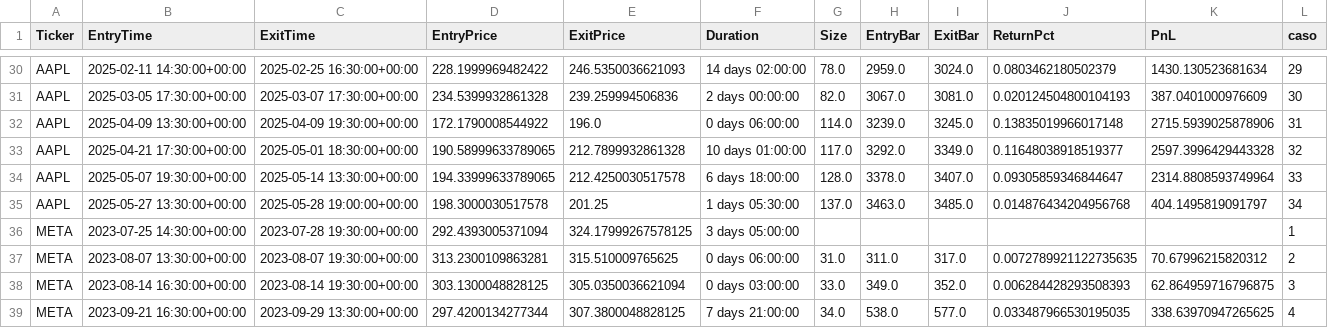
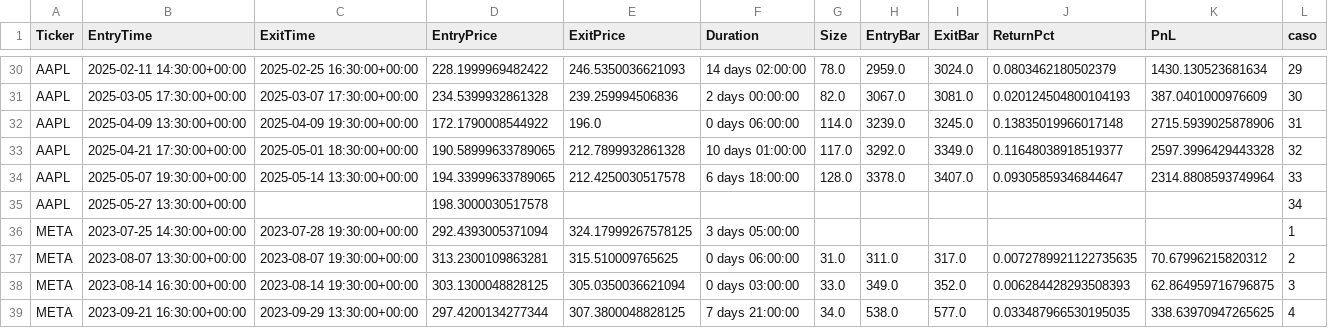
Before and after one commit to LinderCa/Notebooks_Trading, a CSV file: notebooks/data/backtesting/trades.csv, drawn as a sheet; only a part is shown, gaps mark what is left out.

Commit message:
Update resultados del notebook

```diff
--- a/notebooks/data/backtesting/trades.csv
+++ b/notebooks/data/backtesting/trades.csv
@@ -34,3 +34,3 @@ AAPL	2025-04-21 17:30:00+00:00	2025-05-01 18:30:00+00:00	190.58999633789065	212.
 AAPL	2025-05-07 19:30:00+00:00	2025-05-14 13:30:00+00:00	194.33999633789065	212.4250030517578	6 days 18:00:00	128.0	3378.0	3407.0	0.09305859346844647	2314.8808593749964	33
-AAPL	2025-05-27 13:30:00+00:00	2025-05-28 19:00:00+00:00	198.3000030517578	201.25	1 days 05:30:00	137.0	3463.0	3485.0	0.014876434204956768	404.1495819091797	34
+AAPL	2025-05-27 13:30:00+00:00		198.3000030517578								34
 META	2023-07-25 14:30:00+00:00	2023-07-28 19:30:00+00:00	292.4393005371094	324.17999267578125	3 days 05:00:00						1
```
Also changed, not shown: notebooks/data/backtesting/estadisticas.csv, 1 other file.
